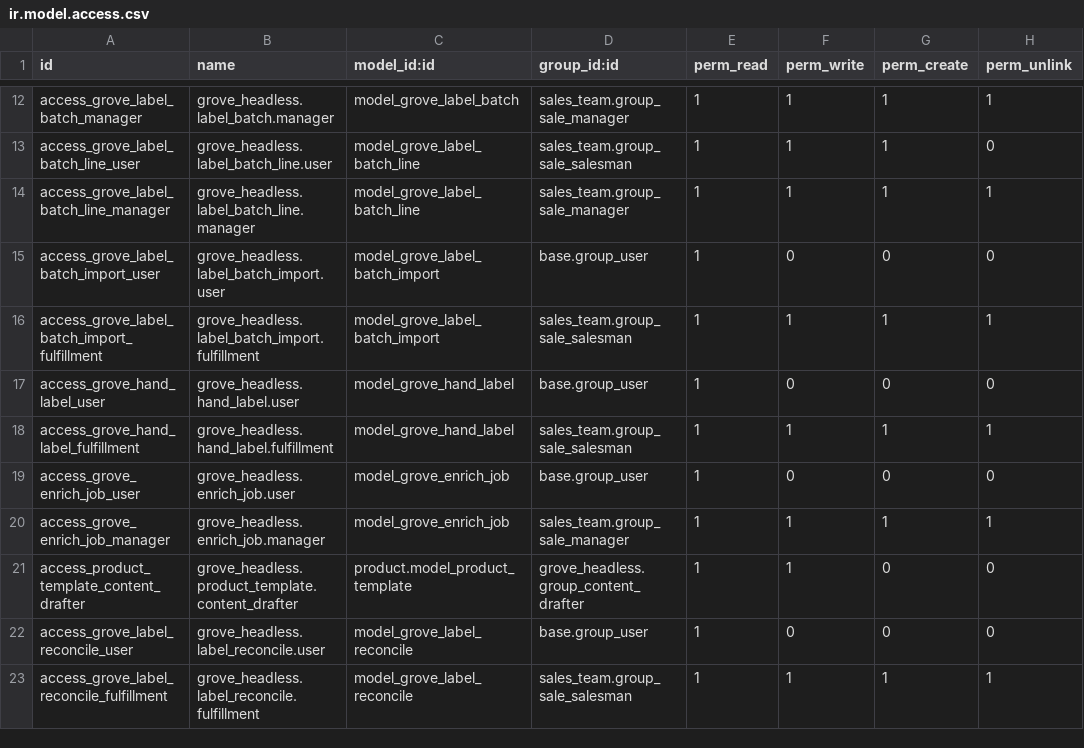
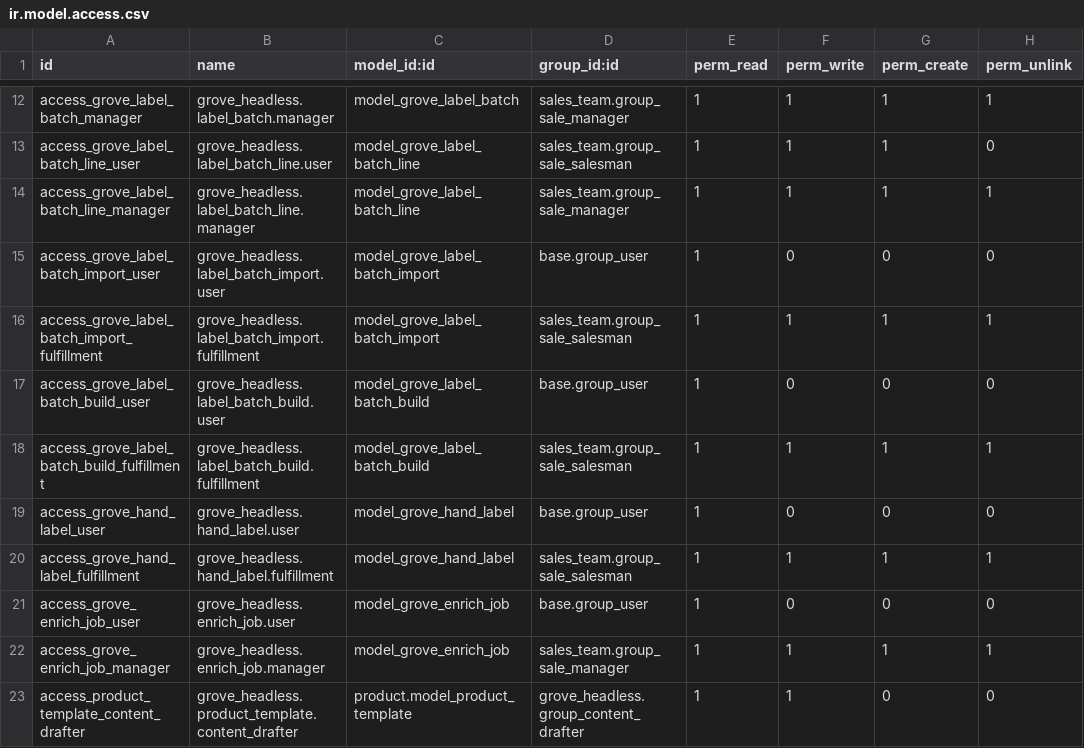
Before and after one commit to Goldberry-Playground/grove-odoo-modules, a CSV file: grove_headless/security/ir.model.access.csv, drawn as a sheet; only a part is shown, gaps mark what is left out; the shorter side is filled out with more unchanged rows.

```diff
--- a/grove_headless/security/ir.model.access.csv
+++ b/grove_headless/security/ir.model.access.csv
@@ -16,2 +16,4 @@ access_grove_label_batch_import_user,grove_headless.label_batch_import.user,mode
 access_grove_label_batch_import_fulfillment,grove_headless.label_batch_import.fulfillment,model_grove_label_batch_import,sales_team.group_sale_salesman,1,1,1,1
+access_grove_label_batch_build_user,grove_headless.label_batch_build.user,model_grove_label_batch_build,base.group_user,1,0,0,0
+access_grove_label_batch_build_fulfillment,grove_headless.label_batch_build.fulfillment,model_grove_label_batch_build,sales_team.group_sale_salesman,1,1,1,1
 access_grove_hand_label_user,grove_headless.hand_label.user,model_grove_hand_label,base.group_user,1,0,0,0
```
Also changed, not shown: 15 other files.
